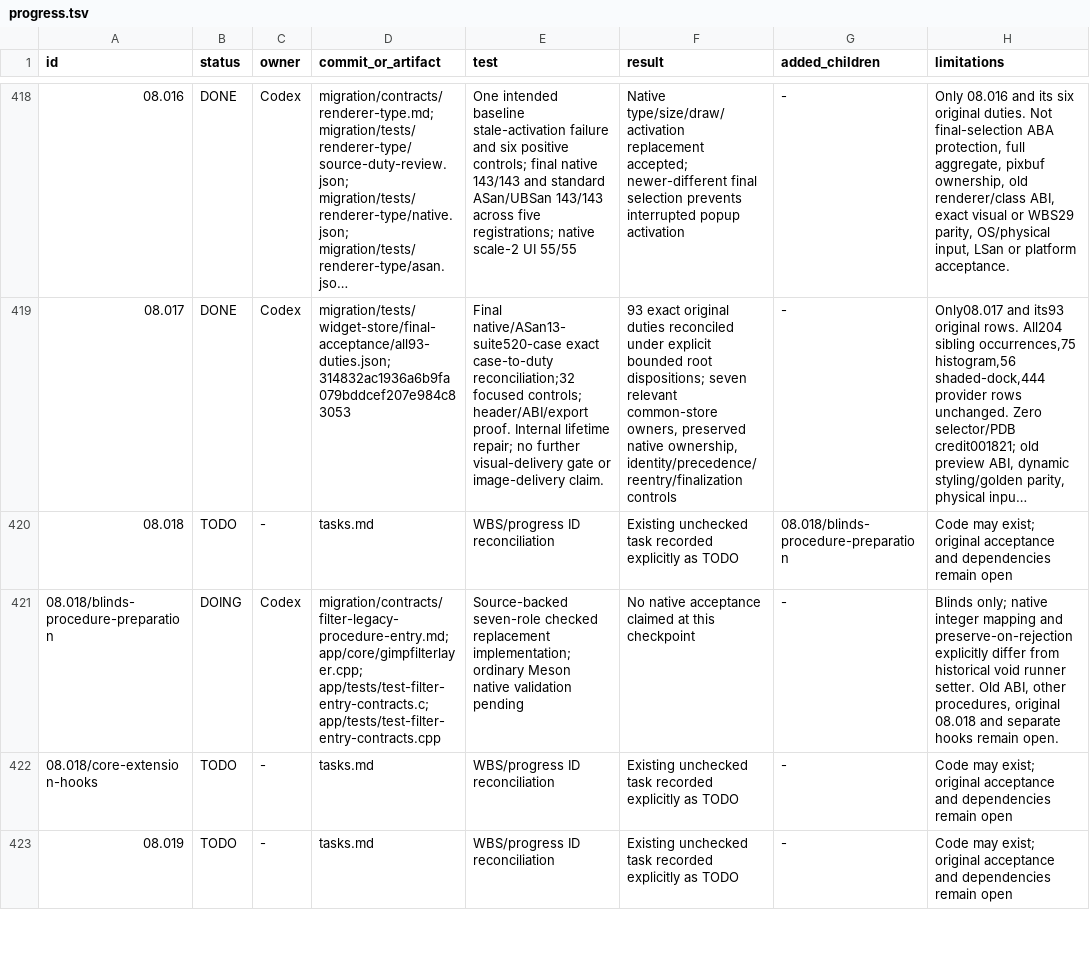
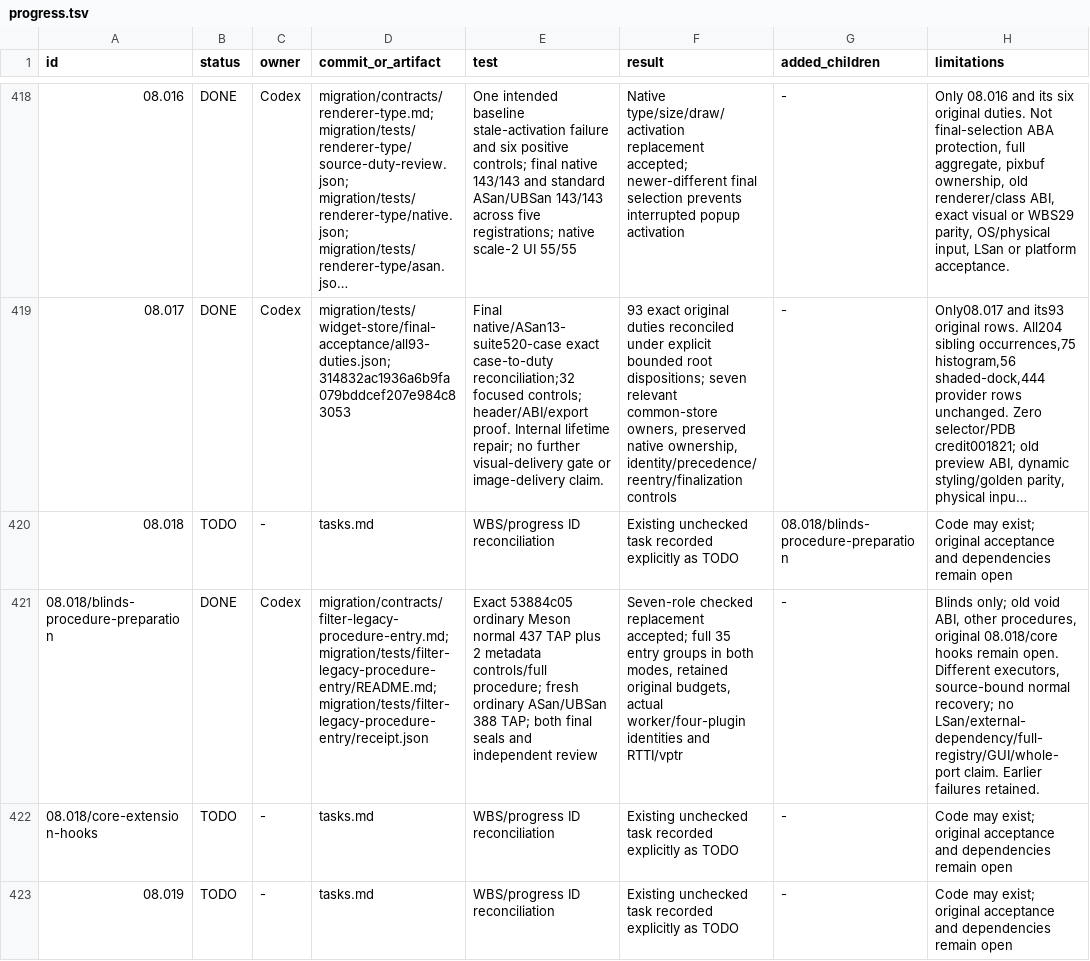
Before and after one commit to seagetch/gimp-painter, a TSV file: migration/progress.tsv, drawn as a sheet; only a part is shown, gaps mark what is left out; long unchanged cells end in …; the diff names each change by its address in the sheet, - before the commit and + after, or states it on an @@ line.

Commit message:
Accept checked Blinds preparation with ordinary Meson validation

```diff
--- a/migration/progress.tsv
+++ b/migration/progress.tsv
-B421 (status): DOING
+B421 (status): DONE
-D421 (commit_or_artifact): migration/contracts/filter-legacy-procedure-entry.md; app/core/gimpfilterlayer.cpp; app/tests/test-filter-entry-contracts.c; app/tests/test-filter-entry-contracts.cpp
+D421 (commit_or_artifact): migration/contracts/filter-legacy-procedure-entry.md; migration/tests/filter-legacy-procedure-entry/README.md; migration/tests/filter-legacy-procedure-entry/receipt.json
-E421 (test): Source-backed seven-role checked replacement implementation; ordinary Meson native validation pending
+E421 (test): Exact 53884c05 ordinary Meson normal 437 TAP plus 2 metadata controls/full procedure; fresh ordinary ASan/UBSan 388 TAP; both final seals and independent review
-F421 (result): No native acceptance claimed at this checkpoint
+F421 (result): Seven-role checked replacement accepted; full 35 entry groups in both modes, retained original budgets, actual worker/four-plugin identities and RTTI/vptr
-H421 (limitations): Blinds only; native integer mapping and preserve-on-rejection explicitly differ from historical void runner setter. Old ABI, other procedures, original 08.018 and separate hooks remain open.
+H421 (limitations): Blinds only; old void ABI, other procedures, original 08.018/core hooks remain open. Different executors, source-bound normal recovery; no LSan/external-dependency/full-registry/GUI/whole-port claim. Earlier failures retained.
```
Also changed, not shown: migration/contracts/cpp-c-entry-map.tsv, 5 other files.
